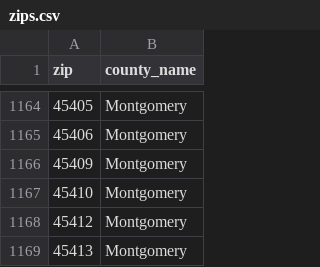
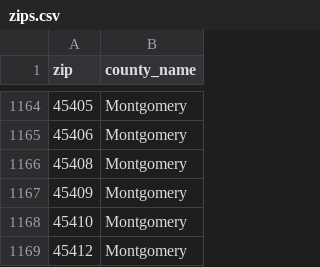
Before and after one commit to codefordayton/dhrn-address-lookup, a CSV file: dhrn-functions/packages/dhrn/zipcounty/zips.csv, drawn as a sheet; only a part is shown, gaps mark what is left out; the shorter side is filled out with more unchanged rows; the diff names each change by its address in the sheet, - before the commit and + after, or states it on an @@ line.

Commit message:
Missing zip code?

```diff
--- a/dhrn-functions/packages/dhrn/zipcounty/zips.csv
+++ b/dhrn-functions/packages/dhrn/zipcounty/zips.csv
+row 1166: 45408 | Montgomery
```
